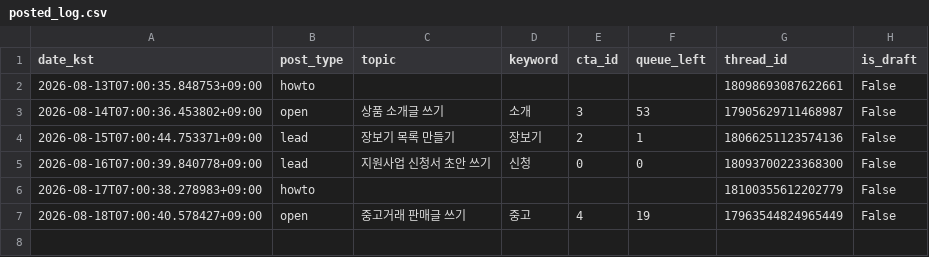
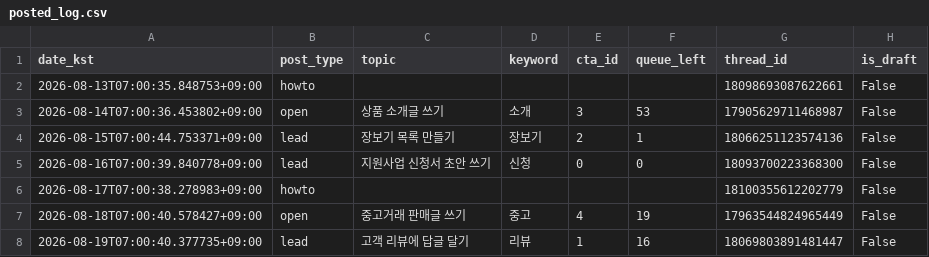
Before and after one commit to sodamsam/sodam-bot, a CSV file: data/posted_log.csv, drawn as a sheet.

```diff
--- a/data/posted_log.csv
+++ b/data/posted_log.csv
@@ -7 +7,2 @@ date_kst,post_type,topic,keyword,cta_id,queue_left,thread_id,is_draft
 2026-08-18T07:00:40.578427+09:00,open,중고거래 판매글 쓰기,중고,4,19,17963544824965449,False
+2026-08-19T07:00:40.377735+09:00,lead,고객 리뷰에 답글 달기,리뷰,1,16,18069803891481447,False
```
Also changed, not shown: 3 other files.
